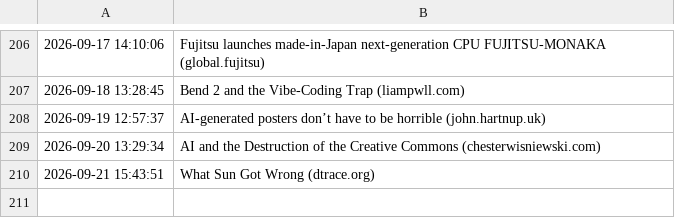
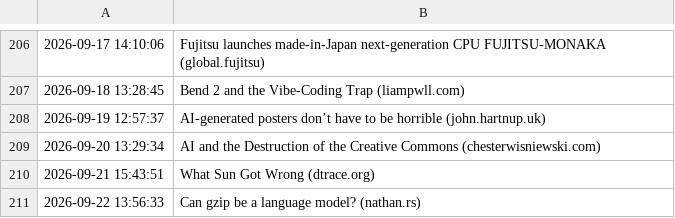
Before and after one commit to Trish0606/daily-web-scraper, a CSV file: log.csv, drawn as a sheet; only a part is shown, gaps mark what is left out; the diff names each change by its address in the sheet, - before the commit and + after, or states it on an @@ line.

```diff
--- a/log.csv
+++ b/log.csv
+row 211: 2026-09-22 13:56:33 | Can gzip be a language model? (nathan.rs)
```
